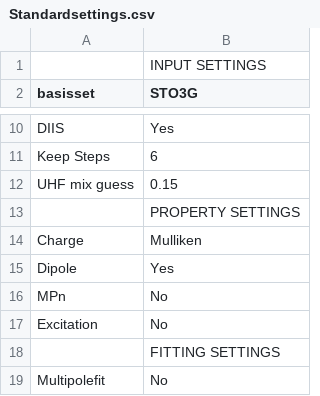
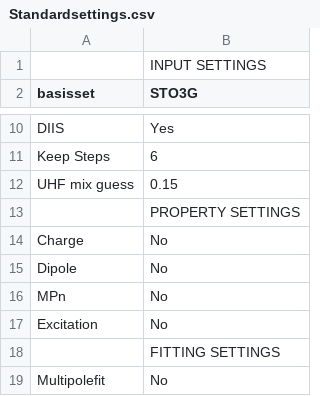
Before and after one commit to erikkjellgren/SlowQuant, a CSV file: slowquant/Standardsettings.csv, drawn as a sheet; only a part is shown, gaps mark what is left out.

```diff
--- a/slowquant/Standardsettings.csv
+++ b/slowquant/Standardsettings.csv
@@ -13,4 +13,4 @@ UHF mix guess;0.15
         ; PROPERTY SETTINGS
-Charge;Mulliken
-Dipole;Yes
+Charge;No
+Dipole;No
 MPn;No
```
Also changed, not shown: 7 other files.
